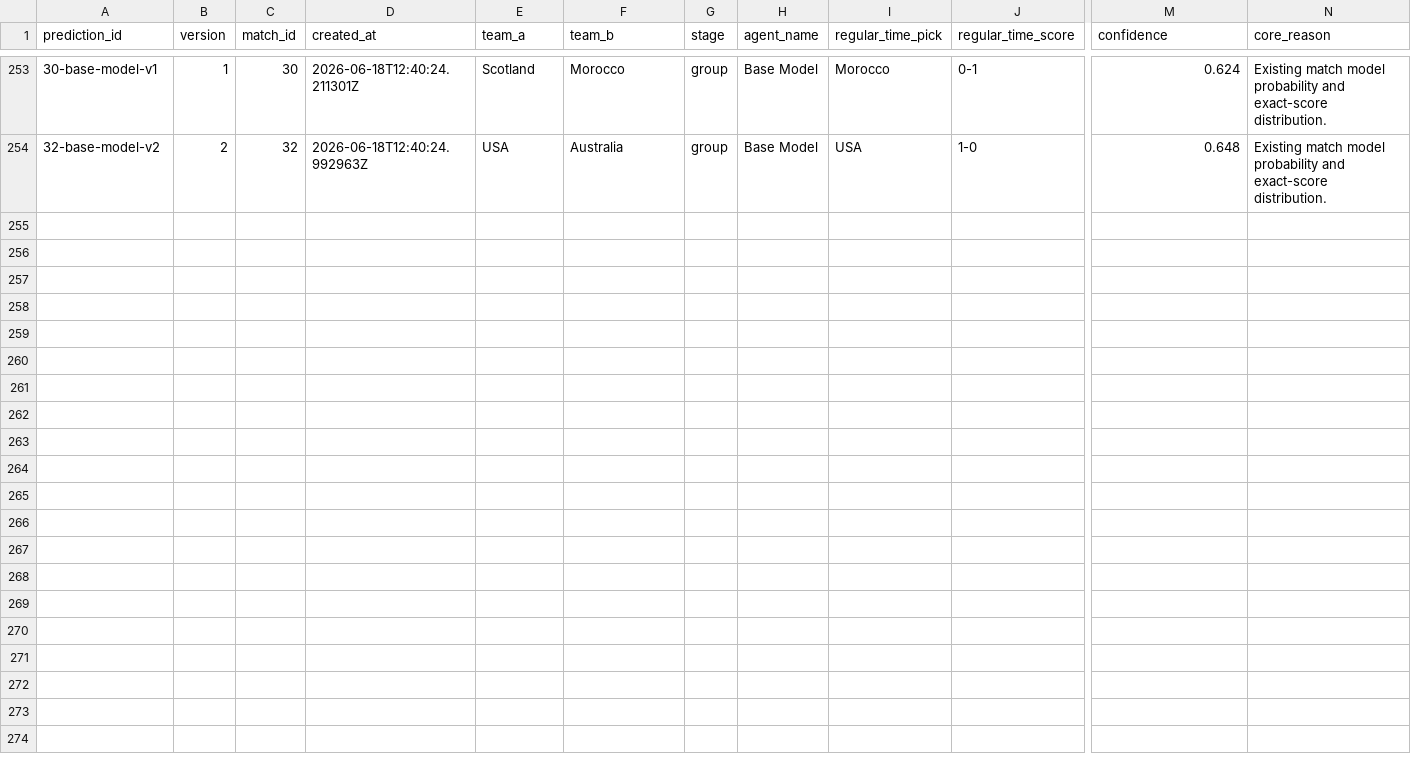
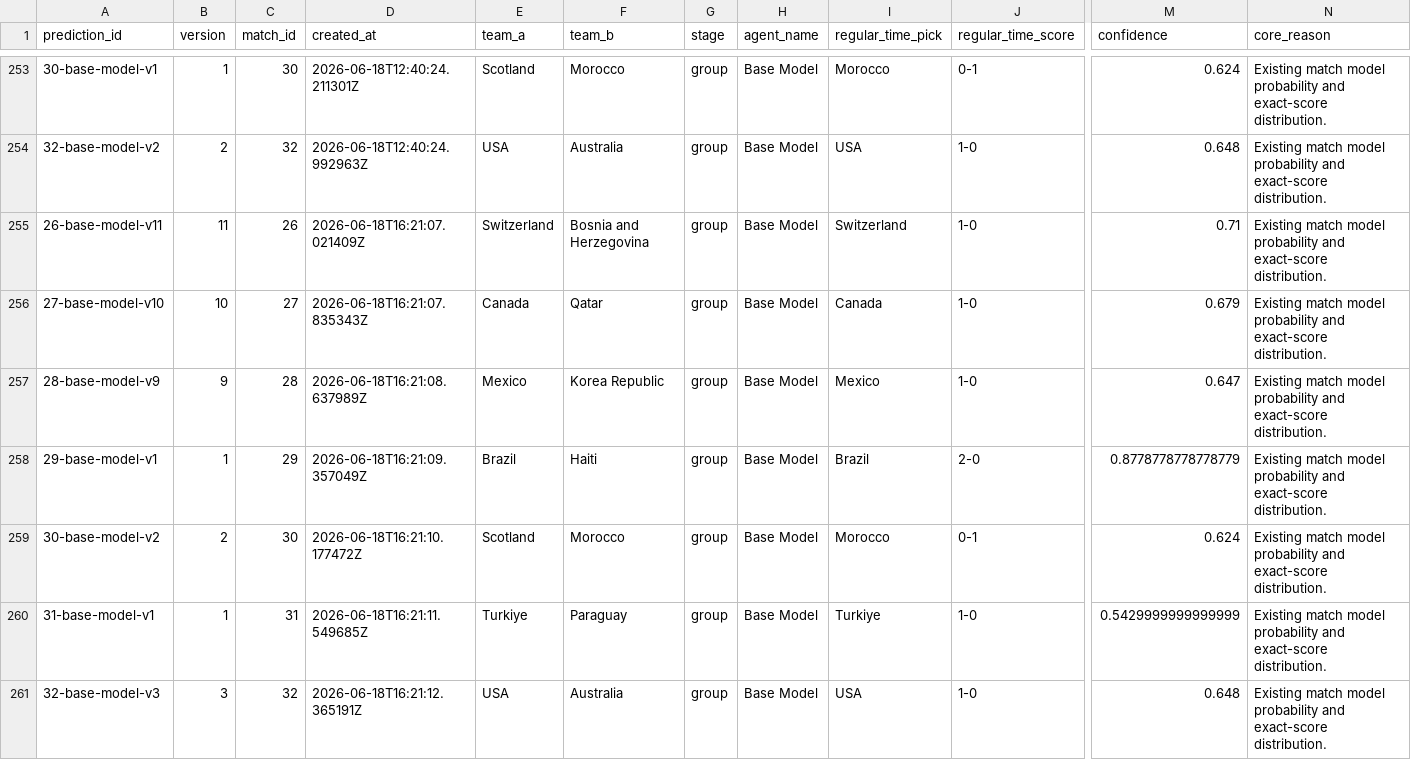
Before and after one commit to KaiwenMo1/worldcup2026, a CSV file: data/prediction_arena/ledgers/model_predictions.csv, drawn as a sheet; only a part is shown, gaps mark what is left out; rows hold the shown columns only; the diff names each change by its address in the sheet, - before the commit and + after, or states it on an @@ line.

```diff
--- a/data/prediction_arena/ledgers/model_predictions.csv
+++ b/data/prediction_arena/ledgers/model_predictions.csv
+row 255: 26-base-model-v11 | 11 | 26 | 2026-06-18T16:21:07.021409Z | Switzerland | Bosnia and Herzegovina | group | Base Model | Switzerland | 1-0 | 0.71 | Existing match model probability and exact-score distribution.
+row 256: 27-base-model-v10 | 10 | 27 | 2026-06-18T16:21:07.835343Z | Canada | Qatar | group | Base Model | Canada | 1-0 | 0.679 | Existing match model probability and exact-score distribution.
+row 257: 28-base-model-v9 | 9 | 28 | 2026-06-18T16:21:08.637989Z | Mexico | Korea Republic | group | Base Model | Mexico | 1-0 | 0.647 | Existing match model probability and exact-score distribution.
+row 258: 29-base-model-v1 | 1 | 29 | 2026-06-18T16:21:09.357049Z | Brazil | Haiti | group | Base Model | Brazil | 2-0 | 0.8778778778778779 | Existing match model probability and exact-score distribution.
+row 259: 30-base-model-v2 | 2 | 30 | 2026-06-18T16:21:10.177472Z | Scotland | Morocco | group | Base Model | Morocco | 0-1 | 0.624 | Existing match model probability and exact-score distribution.
+row 260: 31-base-model-v1 | 1 | 31 | 2026-06-18T16:21:11.549685Z | Turkiye | Paraguay | group | Base Model | Turkiye | 1-0 | 0.5429999999999999 | Existing match model probability and exact-score distribution.
+row 261: 32-base-model-v3 | 3 | 32 | 2026-06-18T16:21:12.365191Z | USA | Australia | group | Base Model | USA | 1-0 | 0.648 | Existing match model probability and exact-score distribution.
```
Also changed, not shown: data/derived/manager_skill_evaluation_results.csv, data/derived/matchup_evaluation_results.csv, 8 other files.
